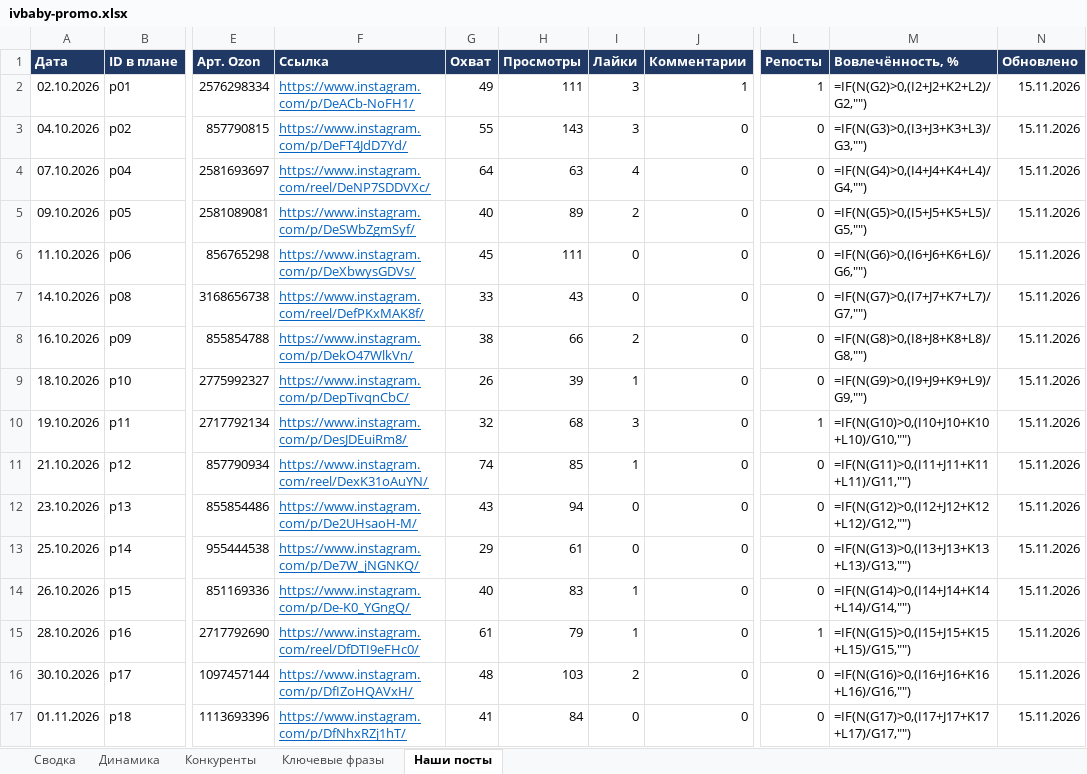
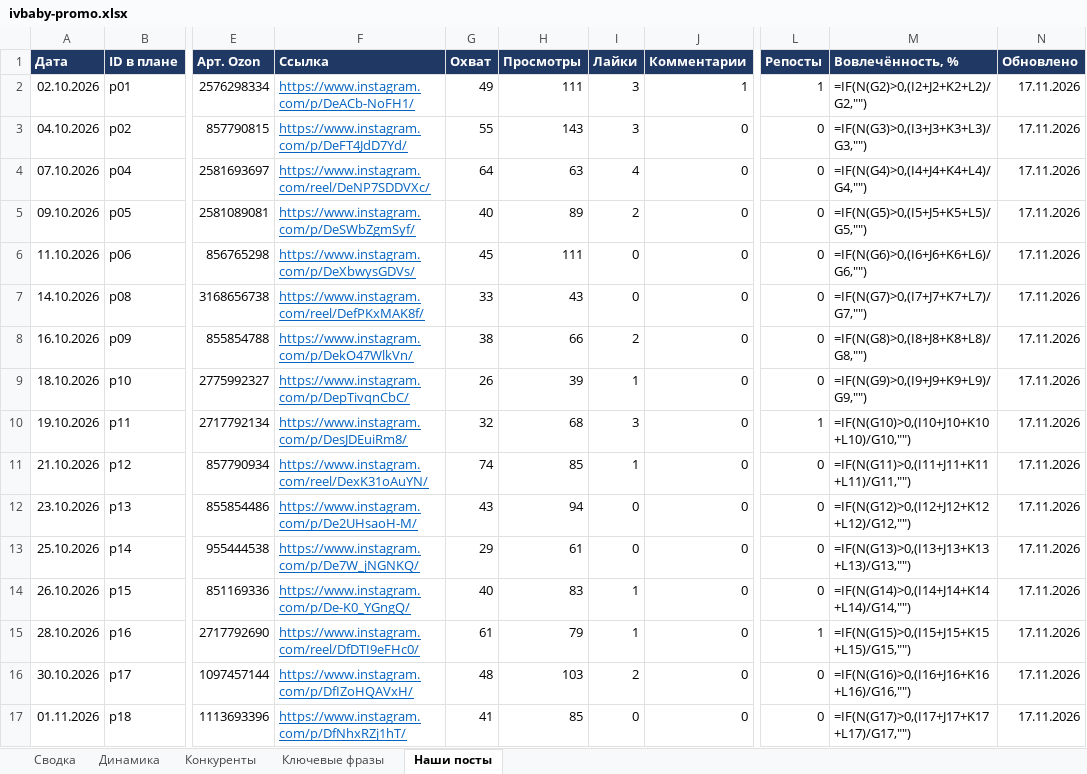
Before and after one commit to AnatolyM37/ivbaby-media, an Excel workbook: bot/ivbaby-promo.xlsx, sheet Наши посты, drawn as a sheet; only a part is shown, gaps mark what is left out; values as stored, in another font and other column widths than the file's, no borders; formulas without a stored value are shown as written; the diff names each change by its address in the sheet, - before the commit and + after, or states it on an @@ line.

Commit message:
Посты Instagram и Telegram: 2026-11-16

```diff
--- a/bot/ivbaby-promo.xlsx (sheet Наши посты)
+++ b/bot/ivbaby-promo.xlsx (sheet Наши посты)
-N2:N17 (Обновлено): 15.11.2026
+N2:N17 (Обновлено): 17.11.2026
-H17 (Просмотры): 84
+H17 (Просмотры): 85
```
Also changed, not shown: sheet Динамика, charts or pictures.
